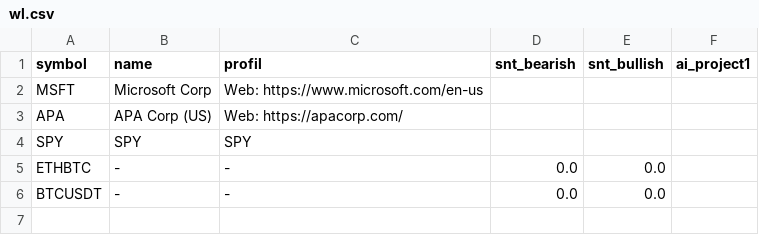
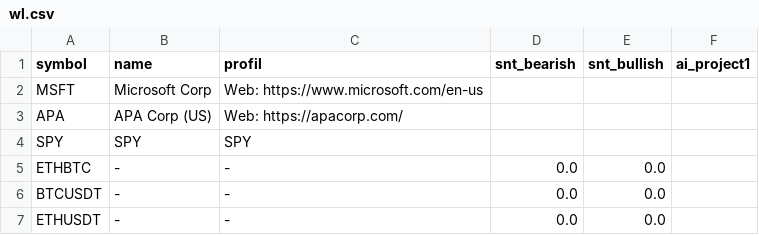
Before and after one commit to ivanhonis/nDot, a CSV file: wl.csv, drawn as a sheet.

```diff
--- a/wl.csv
+++ b/wl.csv
@@ -6 +6,2 @@ ETHBTC;-;-;0.0;0.0;
 BTCUSDT;-;-;0.0;0.0;
+ETHUSDT;-;-;0.0;0.0;
```
Also changed, not shown: 4 other files.
